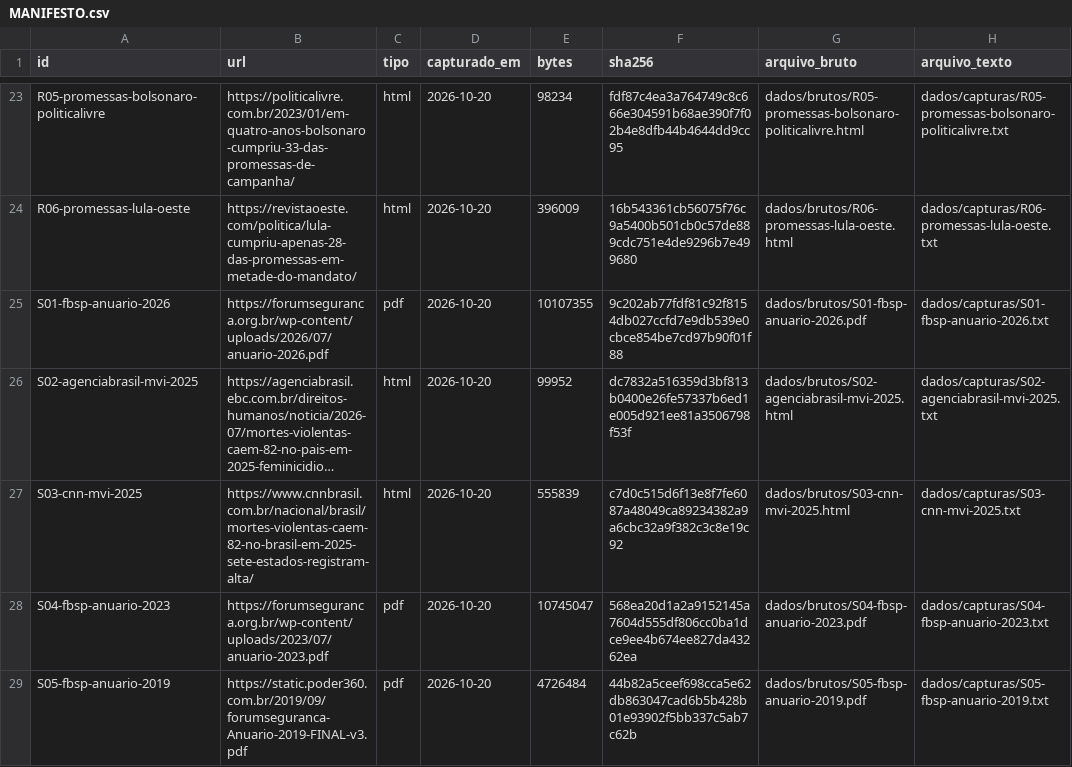
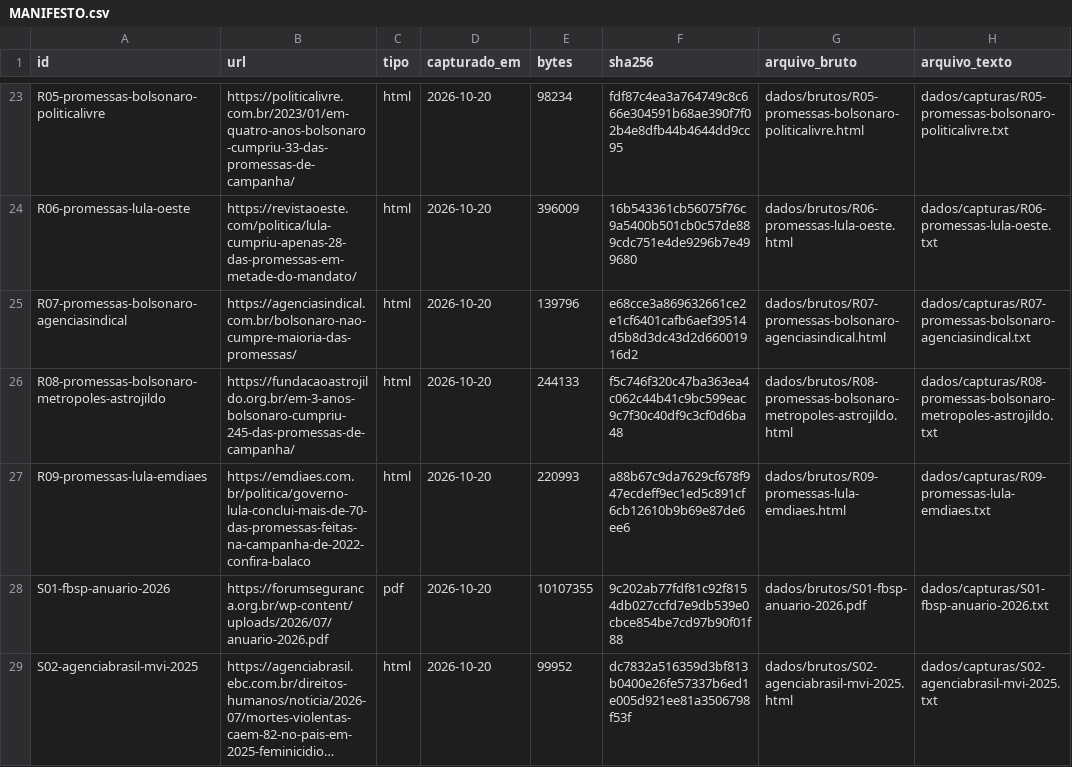
Before and after one commit to Gabriel-Alexandre/simulacao-governos-eleicoes-2026, a CSV file: dados/MANIFESTO.csv, drawn as a sheet; only a part is shown, gaps mark what is left out; the shorter side is filled out with more unchanged rows; long unchanged cells end in ….

```diff
--- a/dados/MANIFESTO.csv
+++ b/dados/MANIFESTO.csv
@@ -24,2 +24,5 @@ R05-promessas-bolsonaro-politicalivre,https://politicalivre.com.br/2023/01/em-qu
 R06-promessas-lula-oeste,https://revistaoeste.com/politica/lula-cumpriu-apenas-28-das-promessas-em-metade-do-mandato/,html,2026-10-20,396009,16b543361cb56075f76c9a5400b501cb0c57de889cdc751e4de9296b7e499680,dados/brutos/R06-promessas-lula-oeste.html,dados/capturas/R06-promessas-lula-oeste.txt
+R07-promessas-bolsonaro-agenciasindical,https://agenciasindical.com.br/bolsonaro-nao-cumpre-maioria-das-promessas/,html,2026-10-20,139796,e68cce3a869632661ce2e1cf6401cafb6aef39514d5b8d3dc43d2d66001916d2,dados/brutos/R07-promessas-bolsonaro-agenciasindical.html,dados/capturas/R07-promessas-bolsonaro-agenciasindical.txt
+R08-promessas-bolsonaro-metropoles-astrojildo,https://fundacaoastrojildo.org.br/em-3-anos-bolsonaro-cumpriu-245-das-promessas-de-campanha/,html,2026-10-20,244133,f5c746f320c47ba363ea4c062c44b41c9bc599eac9c7f30c40df9c3cf0d6ba48,dados/brutos/R08-promessas-bolsonaro-metropoles-astrojildo.html,dados/capturas/R08-promessas-bolsonaro-metropoles-astrojildo.txt
+R09-promessas-lula-emdiaes,https://emdiaes.com.br/politica/governo-lula-conclui-mais-de-70-das-promessas-feitas-na-campanha-de-2022-confira-balaco,html,2026-10-20,220993,a88b67c9da7629cf678f947ecdeff9ec1ed5c891cf6cb12610b9b69e87de6ee6,dados/brutos/R09-promessas-lula-emdiaes.html,dados/capturas/R09-promessas-lula-emdiaes.txt
 S01-fbsp-anuario-2026,https://forumseguranca.org.br/wp-content/uploads/2026/07/anuario-2026.pdf,pdf,2026-10-20,10107355,9c202ab77fdf81c92f8154db027ccfd7e9db539e0cbce854be7cd97b90f01f88,dados/brutos/S01-fbsp-anuario-2026.pdf,dados/capturas/S01-fbsp-anuario-2026.txt
```
Also changed, not shown: 6 other files.
